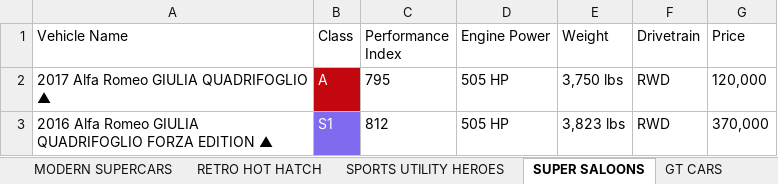
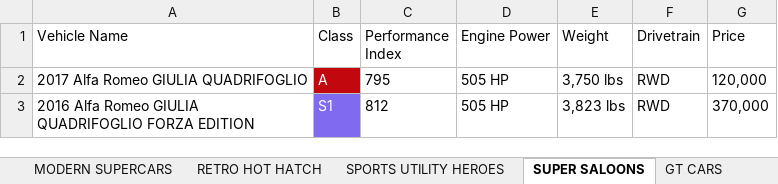
Before and after one commit to crazysamurai/web-scraping, an Excel workbook: scripts/excel.xlsx, sheet SUPER SALOONS, drawn as a sheet; values as stored, in another font and other column widths than the file's, no borders; the diff names each change by its address in the sheet, - before the commit and + after, or states it on an @@ line.

```diff
--- a/scripts/excel.xlsx (sheet SUPER SALOONS)
+++ b/scripts/excel.xlsx (sheet SUPER SALOONS)
-A2 (Vehicle Name): 2017 Alfa Romeo GIULIA QUADRIFOGLIO ▲
+A2 (Vehicle Name): 2017 Alfa Romeo GIULIA QUADRIFOGLIO
-A3 (Vehicle Name): …FORZA EDITION ▲
+A3 (Vehicle Name): …FORZA EDITION
```
Also changed, not shown: sheet MODERN SPORTS CARS, sheet RETRO HOT HATCH, sheet GT CARS, sheet CLASSIC RACERS, sheet RETRO SALOONS, sheet HOT HATCH, 7 more sheets, 42 other files.
